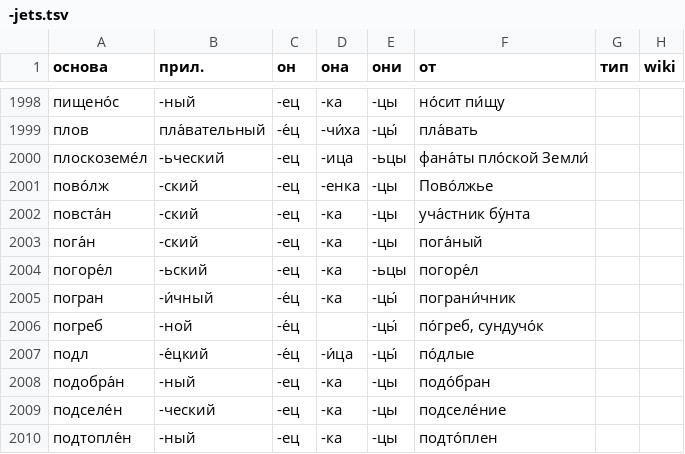
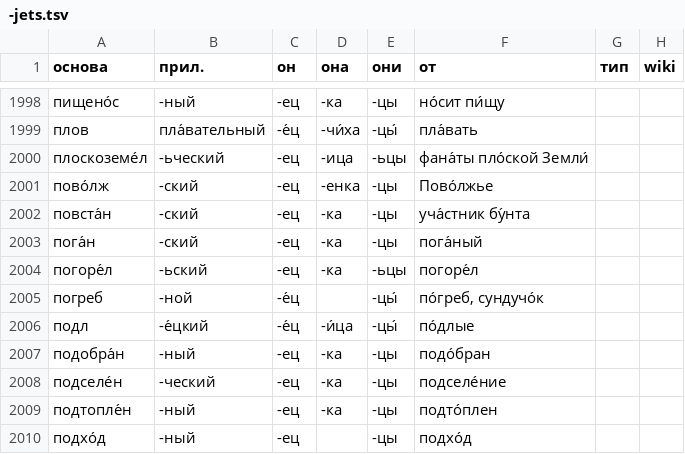
Before and after one commit to bzaar/demonyms, a TSV file: -jets.tsv, drawn as a sheet; only a part is shown, gaps mark what is left out; the shorter side is filled out with more unchanged rows; the diff names each change by its address in the sheet, - before the commit and + after, or states it on an @@ line.

Commit message:
Remove "погранка"

```diff
--- a/-jets.tsv
+++ b/-jets.tsv
-row 2005: погран | -и́чный | -е́ц | -ка | -цы́ | пограни́чник
```
